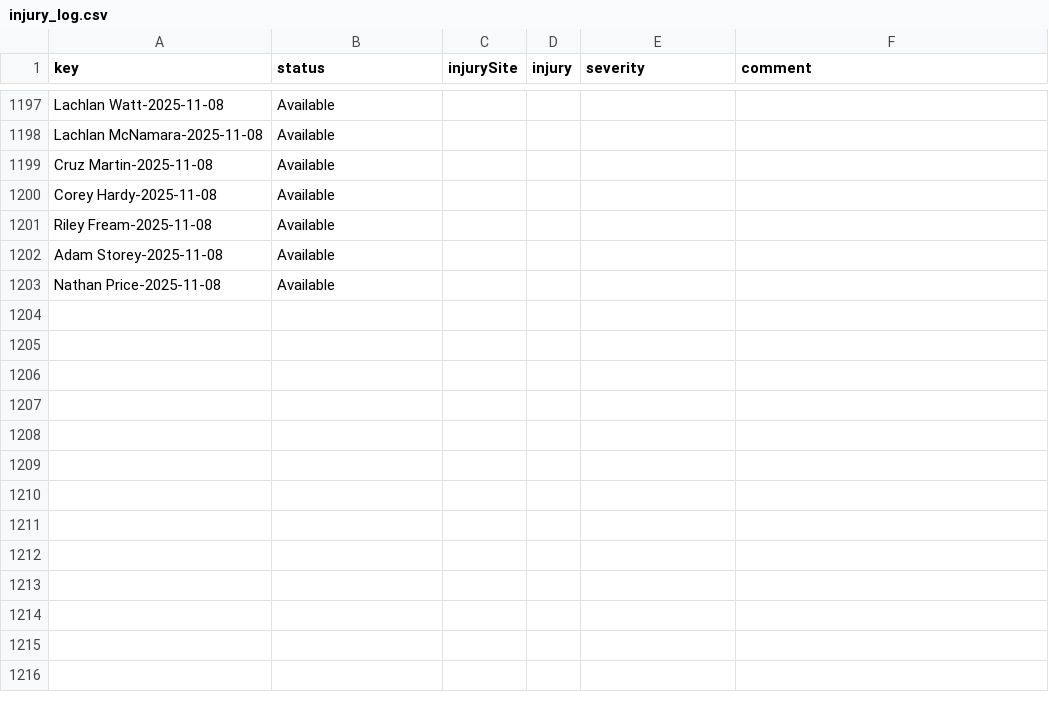
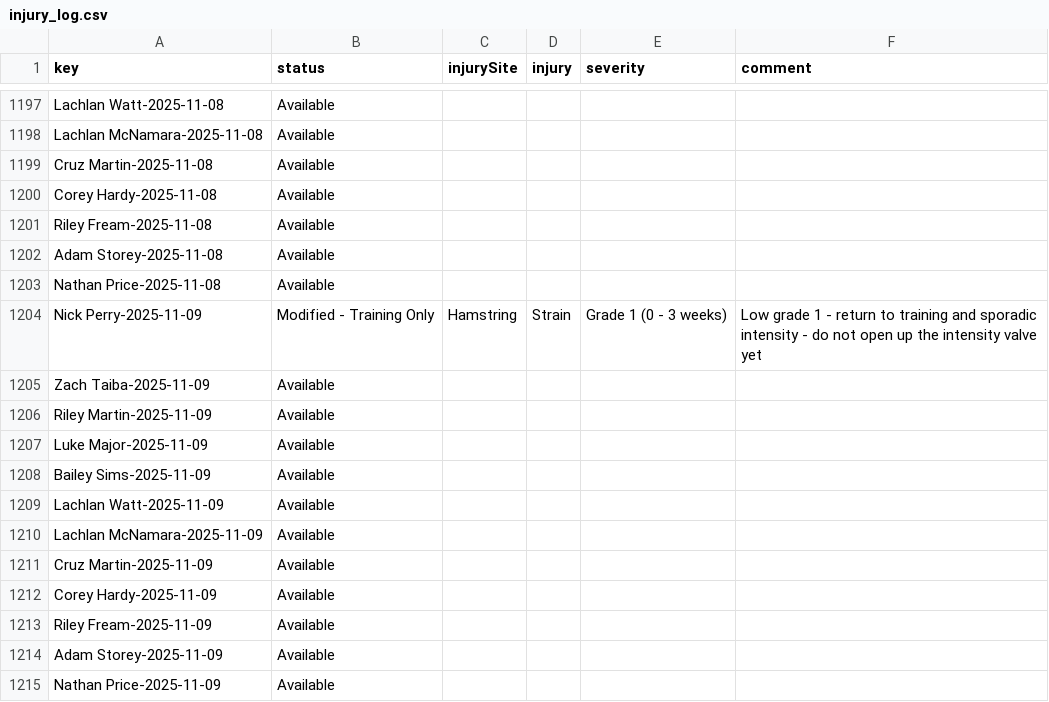
Before and after one commit to NickPez36/injury_status_tracker, a CSV file: data/injury_log.csv, drawn as a sheet; only a part is shown, gaps mark what is left out.

Commit message:
Automated nightly update for 2025-11-09 [skip ci]

```diff
--- a/data/injury_log.csv
+++ b/data/injury_log.csv
@@ -1203 +1203,13 @@ Adam Storey-2025-11-08,Available,,,,
 Nathan Price-2025-11-08,Available,,,,
+Nick Perry-2025-11-09,Modified - Training Only,Hamstring,Strain,Grade 1 (0 - 3 weeks),Low grade 1 - return to training and sporadic intensity - do not open up the intensity valve yet
+Zach Taiba-2025-11-09,Available,,,,
+Riley Martin-2025-11-09,Available,,,,
+Luke Major-2025-11-09,Available,,,,
+Bailey Sims-2025-11-09,Available,,,,
+Lachlan Watt-2025-11-09,Available,,,,
+Lachlan McNamara-2025-11-09,Available,,,,
+Cruz Martin-2025-11-09,Available,,,,
+Corey Hardy-2025-11-09,Available,,,,
+Riley Fream-2025-11-09,Available,,,,
+Adam Storey-2025-11-09,Available,,,,
+Nathan Price-2025-11-09,Available,,,,
```
